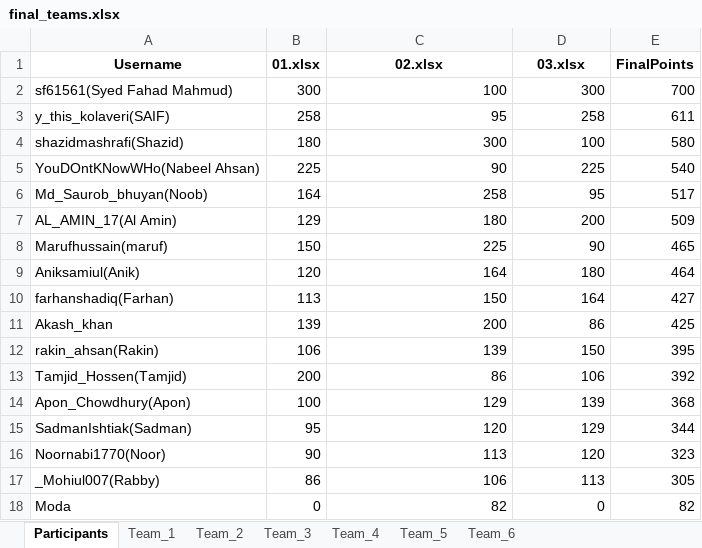
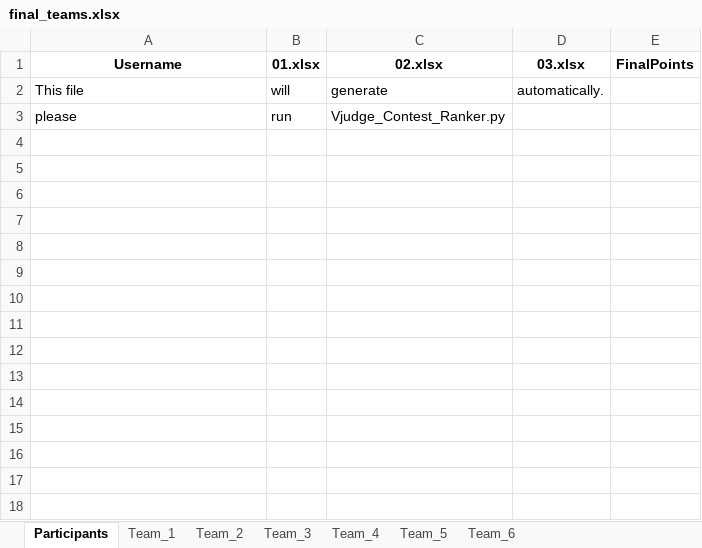
Before and after one commit to maruf-hossain74/Team_Formation_From_Vjudge_Standings, an Excel workbook: final_teams.xlsx, sheet Participants, drawn as a sheet; values as stored, in another font and other column widths than the file's, no borders; removed rows and columns are numbered as before the commit, all else as after; the diff names each change by its address in the sheet, - before the commit and + after, or states it on an @@ line.

Commit message:
sample .xlsx are added

```diff
--- a/final_teams.xlsx (sheet Participants)
+++ b/final_teams.xlsx (sheet Participants)
-row 2: sf61561(Syed Fahad Mahmud) | 300 | 100 | 300 | 700
-row 3: y_this_kolaveri(SAIF) | 258 | 95 | 258 | 611
-row 4: shazidmashrafi(Shazid) | 180 | 300 | 100 | 580
-row 5: YouDOntKNowWHo(Nabeel Ahsan) | 225 | 90 | 225 | 540
-row 6: Md_Saurob_bhuyan(Noob) | 164 | 258 | 95 | 517
-row 7: AL_AMIN_17(Al Amin) | 129 | 180 | 200 | 509
-row 8: Marufhussain(maruf) | 150 | 225 | 90 | 465
-row 9: Aniksamiul(Anik) | 120 | 164 | 180 | 464
-row 10: farhanshadiq(Farhan) | 113 | 150 | 164 | 427
-row 11: Akash_khan | 139 | 200 | 86 | 425
-row 12: rakin_ahsan(Rakin) | 106 | 139 | 150 | 395
-row 13: Tamjid_Hossen(Tamjid) | 200 | 86 | 106 | 392
-row 14: Apon_Chowdhury(Apon) | 100 | 129 | 139 | 368
-row 15: SadmanIshtiak(Sadman) | 95 | 120 | 129 | 344
-row 16: Noornabi1770(Noor) | 90 | 113 | 120 | 323
-row 17: _Mohiul007(Rabby) | 86 | 106 | 113 | 305
-row 18: Moda | 0 | 82 | 0 | 82
+row 2: This file | will | generate | automatically.
+row 3: please | run | Vjudge_Contest_Ranker.py
```
Also changed, not shown: Leaderboards/01.xlsx, Leaderboards/02.xlsx, 1 other file.
